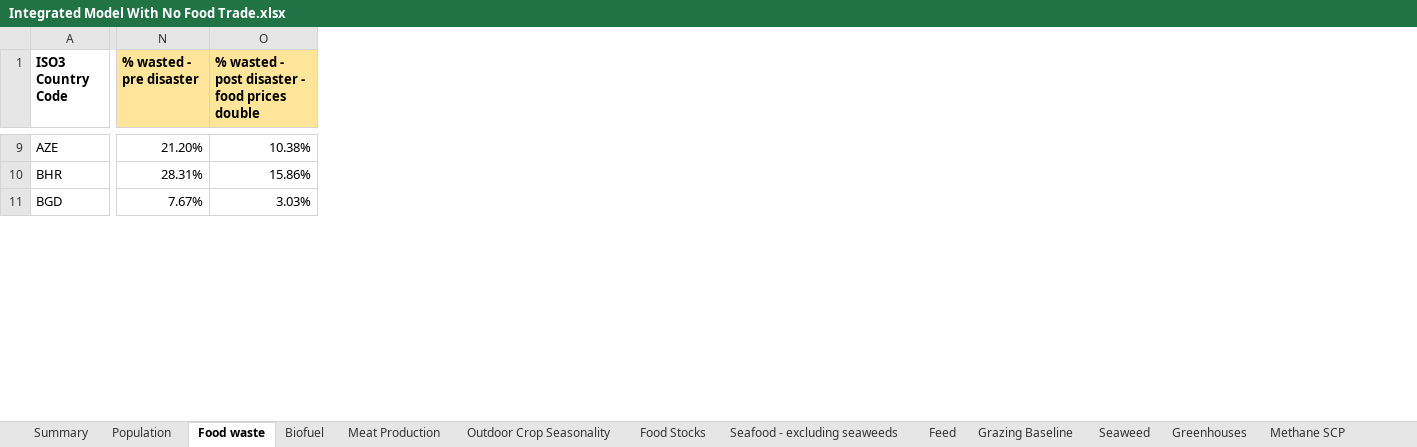
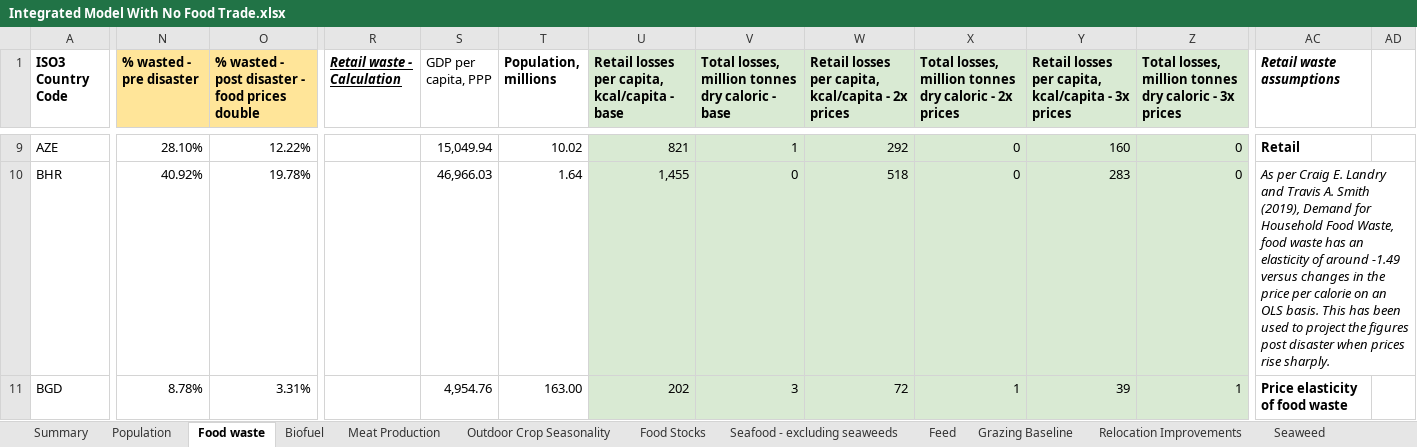
Before and after one commit to allfed/allfed-integrated-model, an Excel workbook: data/no_food_trade/raw_data/Integrated Model With No Food Trade.xlsx, sheet Food waste, drawn as a sheet; only a part is shown, gaps mark what is left out; values as stored, in another font and other column widths than the file's, no borders; charts and pictures not drawn; the diff covers the shown part only; the diff names each change by its address in the sheet, - before the commit and + after, or states it on an @@ line.

```diff
--- a/data/no_food_trade/raw_data/Integrated Model With No Food Trade.xlsx (sheet Food waste)
+++ b/data/no_food_trade/raw_data/Integrated Model With No Food Trade.xlsx (sheet Food waste)
+sheet tab: Relocation Improvements
+column R (Retail waste - Calculation), empty
+column S (GDP per capita, PPP), rows 9-11: 15,049.94 | 46,966.03 | 4,954.76
+column T (Population, millions), rows 9-11: 10.02 | 1.64 | 163.00
+column U, row 1: Retail losses per capita, kcal/capita - base; rows 9-11: 821 | 1,455 | 202
+column V, row 1: Total losses, million tonnes dry caloric - base; rows 9-11: 1 | 0 | 3
+column W, row 1: Retail losses per capita, kcal/capita - 2x prices; rows 9-11: 292 | 518 | 72
+column X, row 1: Total losses, million tonnes dry caloric - 2x prices; rows 9-11: 0 | 0 | 1
+column Y, row 1: Retail losses per capita, kcal/capita - 3x prices; rows 9-11: 160 | 283 | 39
+column Z, row 1: Total losses, million tonnes dry caloric - 3x prices; rows 9-11: 0 | 0 | 1
+column AC (Retail waste assumptions), rows 9-11: Retail | As per Craig E. Landry and Travis A. Smith (2019), Demand for Household Food Waste, food waste has an elasticity of around -1.49 versus changes in the price per calorie on an OLS basis. This has been used to project the figures post disaster when prices rise sharply. | Price elasticity of food waste
+column AD, empty
-N9 (% wasted - pre disaster): 21.20%
+N9 (% wasted - pre disaster): 28.10%
-O9: 10.38%
+O9: 12.22%
-N10 (% wasted - pre disaster): 28.31%
+N10 (% wasted - pre disaster): 40.92%
-O10: 15.86%
+O10: 19.78%
-N11 (% wasted - pre disaster): 7.67%
+N11 (% wasted - pre disaster): 8.78%
-O11: 3.03%
+O11: 3.31%
```
Also changed, not shown: 3 added columns and 308 edited cells elsewhere in this sheet, sheet Food Stocks, sheet Greenhouses, sheet Seaweed, sheet Summary, formulas that keep their value, charts or pictures, 28 other files.
